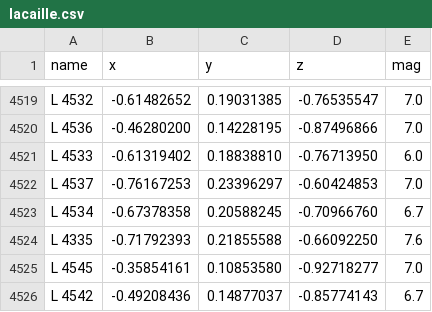
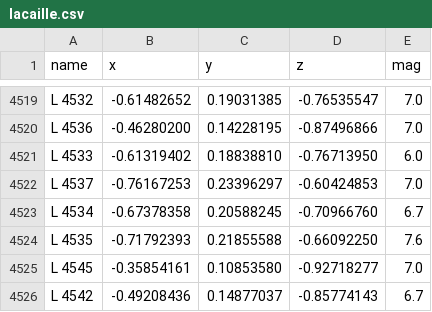
Before and after one commit to aureus123/catalogs, a CSV file: likelihood/cat1875/lacaille.csv, drawn as a sheet; only a part is shown, gaps mark what is left out.

Commit message:
Corrected some Gilliss entries

```diff
--- a/likelihood/cat1875/lacaille.csv
+++ b/likelihood/cat1875/lacaille.csv
@@ -4523,3 +4523,3 @@ L 4537,-0.76167253,0.23396297,-0.60424853,7.0
 L 4534,-0.67378358,0.20588245,-0.70966760,6.7
-L 4335,-0.71792393,0.21855588,-0.66092250,7.6
+L 4535,-0.71792393,0.21855588,-0.66092250,7.6
 L 4545,-0.35854161,0.10853580,-0.92718277,7.0
```
Also changed, not shown: results/cross/cross_lacaille_cd.csv, results/cross/cross_lacaille_cpd.csv, 8 other files.
